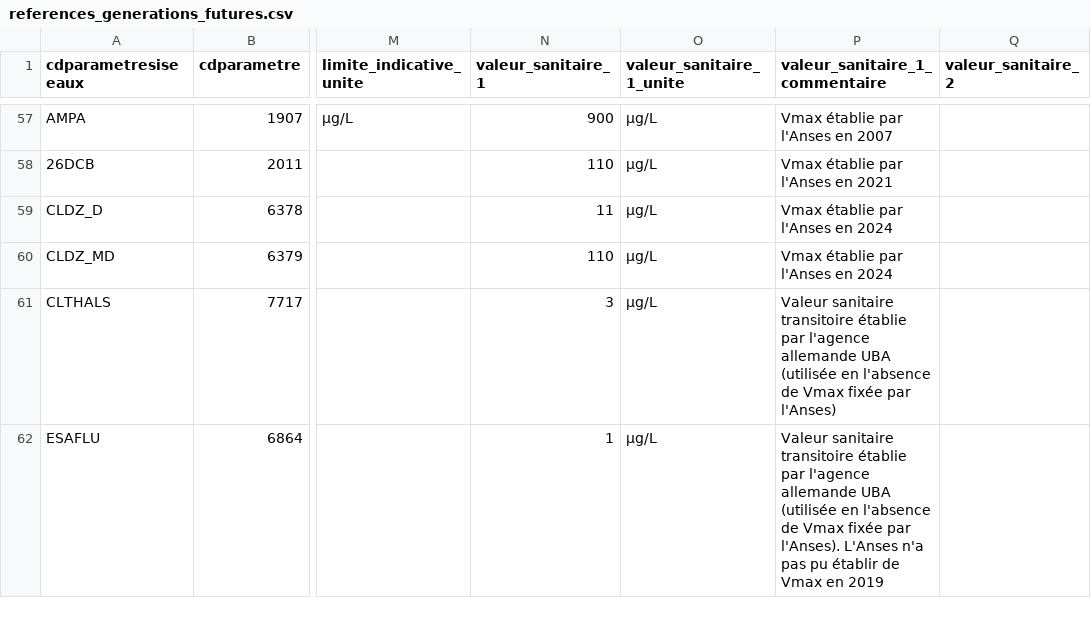
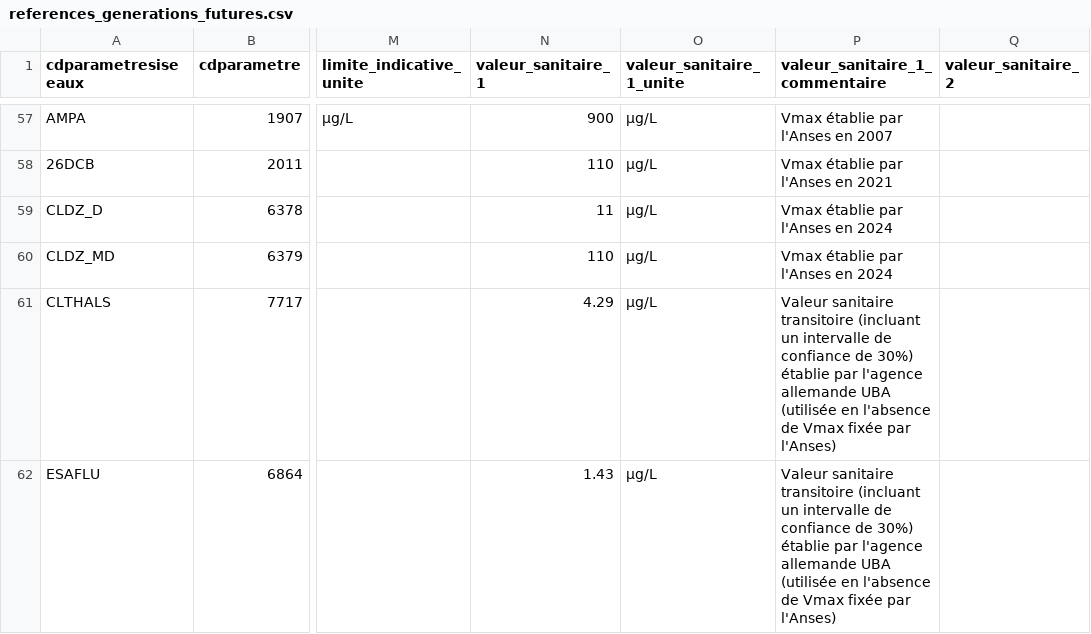
Before and after one commit to dataforgoodfr/13_pollution_eau, a CSV file: dbt_/seeds/references_generations_futures.csv, drawn as a sheet; only a part is shown, gaps mark what is left out; the diff covers the shown part only; the diff names each change by its address in the sheet, - before the commit and + after, or states it on an @@ line.

Commit message:
maj valeurs sanitaires

```diff
--- a/dbt_/seeds/references_generations_futures.csv
+++ b/dbt_/seeds/references_generations_futures.csv
-N61 (valeur_sanitaire_1): 3
+N61 (valeur_sanitaire_1): 4.29
-P61 (valeur_sanitaire_1_commentaire): …sanitaire transitoire établie par…
+P61 (valeur_sanitaire_1_commentaire): …sanitaire transitoire (incluant un intervalle de confiance de 30%) établie par…
-N62 (valeur_sanitaire_1): 1
+N62 (valeur_sanitaire_1): 1.43
-P62 (valeur_sanitaire_1_commentaire): …sanitaire transitoire établie par l'agence allemande UBA (utilisée en l'absence de Vmax fixée par l'Anses). L'Anses n'a pas pu établir de Vmax en 2019
+P62 (valeur_sanitaire_1_commentaire): …sanitaire transitoire (incluant un intervalle de confiance de 30%) établie par l'agence allemande UBA (utilisée en l'absence de Vmax fixée par l'Anses)
```
Also changed, not shown: 52 edited cells elsewhere in this file, 3 other files.
